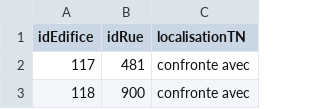
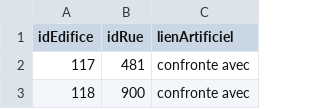
Before and after one commit to CompNet/MedievalAvignon, a CSV file: in/analysis/Table_Confront_Edifice_Rue.csv, drawn as a sheet; only a part is shown.

```diff
--- a/in/analysis/Table_Confront_Edifice_Rue.csv
+++ b/in/analysis/Table_Confront_Edifice_Rue.csv
@@ -1,2 +1,2 @@
-idEdifice,idRue,localisationTN
+idEdifice,idRue,lienArtificiel
 117,481,confronte avec
```
Also changed, not shown: in/analysis/Table_Confront_Edifice_Rue_Split.csv, in/analysis/Table_Confront_Topo_Rue.csv, 1 other file.
